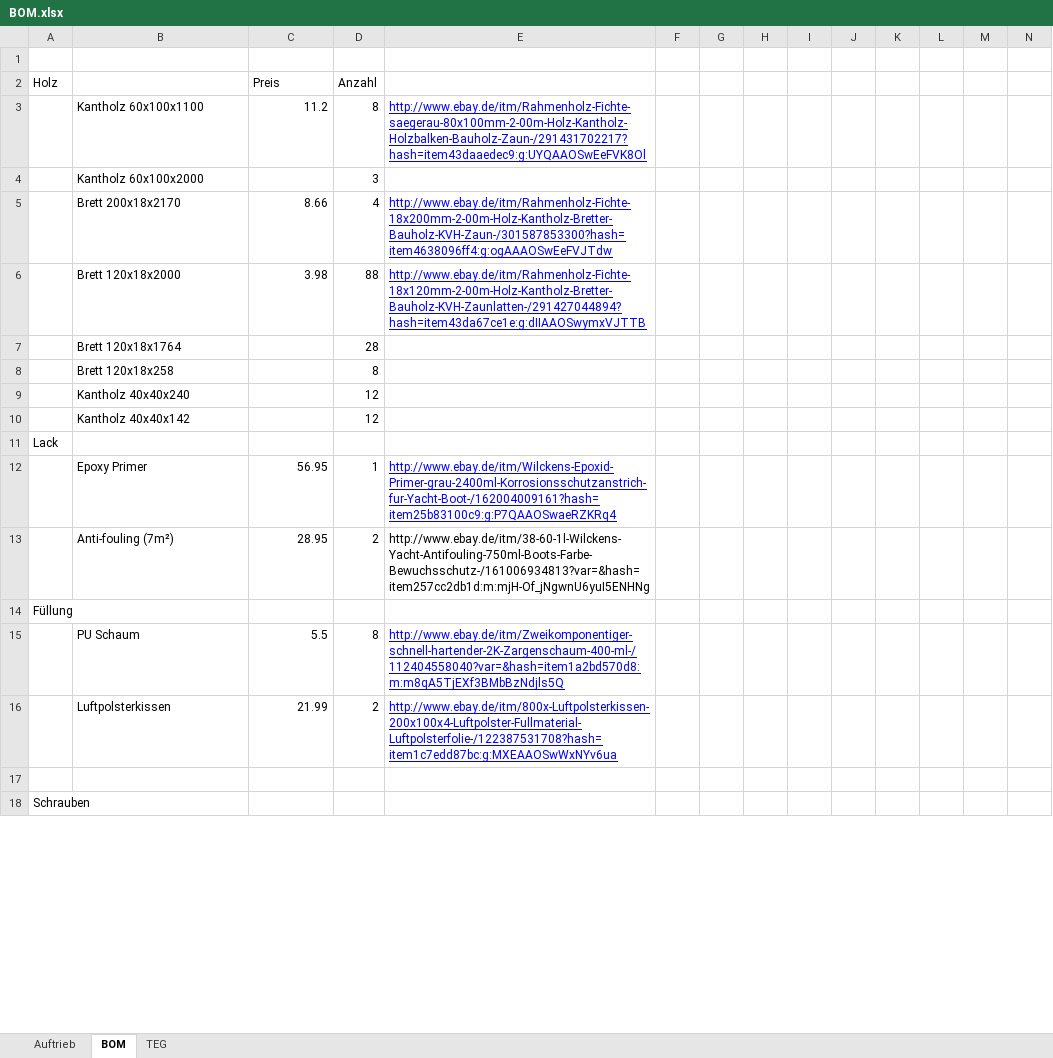
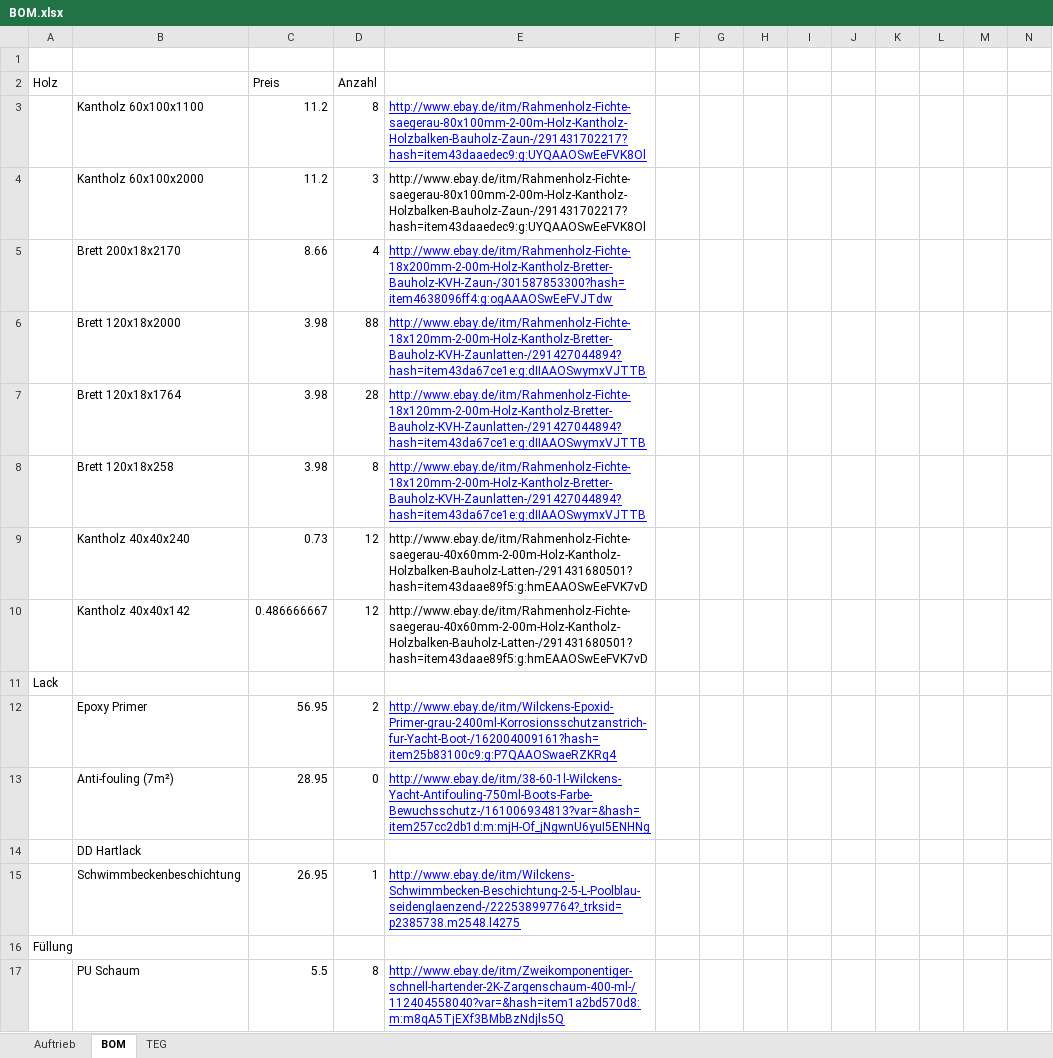
Before and after one commit to patrickwieth/hot-tug, an Excel workbook: BOM.xlsx, sheet BOM, drawn as a sheet; only a part is shown; the shorter side is filled out with more unchanged rows; values as stored, in another font and other column widths than the file's, no borders; rows hold the shown columns only; the diff covers the shown part only; the diff names each change by its address in the sheet, - before the commit and + after, or states it on an @@ line.

```diff
--- a/BOM.xlsx (sheet BOM)
+++ b/BOM.xlsx (sheet BOM)
-C4 (Preis): (empty)
+C4 (Preis): 11.2
-E4: (empty)
+E4: http://www.ebay.de/itm/Rahmenholz-Fichte-saegerau-80x100mm-2-00m-Holz-Kantholz-Holzbalken-Bauholz-Zaun-/291431702217?hash=item43daaedec9:g:UYQAAOSwEeFVK8Ol
-C7:C8 (Preis): (empty)
+C7:C8 (Preis): 3.98
-E7:E8: (empty)
+E7:E8: http://www.ebay.de/itm/Rahmenholz-Fichte-18x120mm-2-00m-Holz-Kantholz-Bretter-Bauholz-KVH-Zaunlatten-/291427044894?hash=item43da67ce1e:g:dIIAAOSwymxVJTTB
-C9 (Preis): (empty)
+C9 (Preis): 0.73
-E9:E10: (empty)
+E9:E10: http://www.ebay.de/itm/Rahmenholz-Fichte-saegerau-40x60mm-2-00m-Holz-Kantholz-Holzbalken-Bauholz-Latten-/291431680501?hash=item43daae89f5:g:hmEAAOSwEeFVK7vD
-C10 (Preis): (empty)
+C10 (Preis): 0.486666667
-D12 (Anzahl): 1
+D12 (Anzahl): 2
-D13 (Anzahl): 2
+D13 (Anzahl): 0
@@ E13 underline: off → on, text colour: black → #0000FF @@
+row 14:  | DD Hartlack
+row 15:  | Schwimmbeckenbeschichtung | 26.95 | 1 | http://www.ebay.de/itm/Wilckens-Schwimmbecken-Beschichtung-2-5-L-Poolblau-seidenglaenzend-/222538997764?_trksid=p2385738.m2548.l4275
```
Also changed, not shown: 5 added rows, 5 removed rows and 25 edited cells elsewhere in this sheet, formulas that keep their value.
